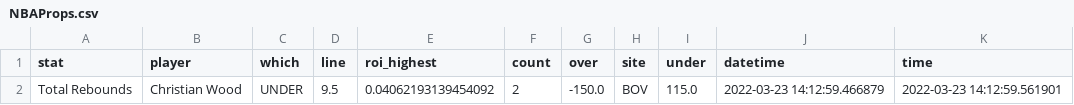
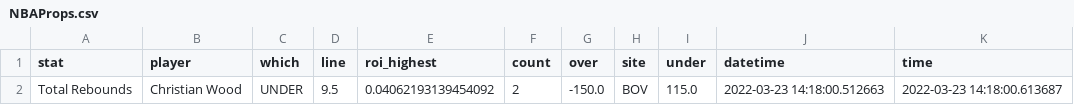
Before and after one commit to BShim92/Public, a CSV file: NBAProps.csv, drawn as a sheet.

```diff
--- a/NBAProps.csv
+++ b/NBAProps.csv
@@ -1,2 +1,2 @@
 stat,player,which,line,roi_highest,count,over,site,under,datetime,time
-Total Rebounds,Christian Wood,UNDER,9.5,0.04062193139454092,2,-150.0,BOV,115.0,2022-03-23 14:12:59.466879,2022-03-23 14:12:59.561901
+Total Rebounds,Christian Wood,UNDER,9.5,0.04062193139454092,2,-150.0,BOV,115.0,2022-03-23 14:18:00.512663,2022-03-23 14:18:00.613687
```
Also changed, not shown: NBAPropsHistory.csv, NBAPropsHistory_NoDupe.csv.
